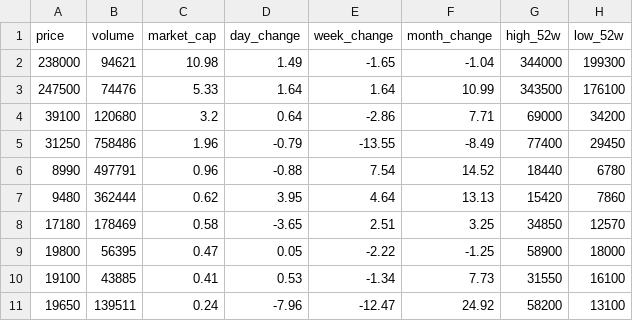
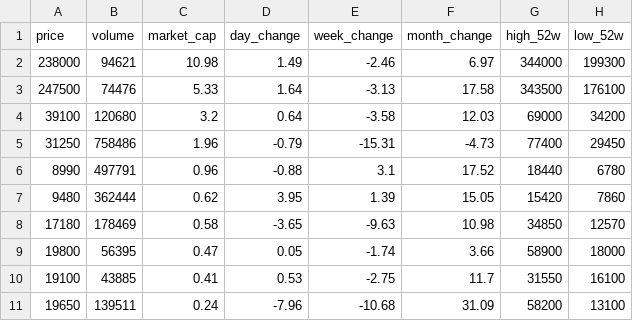
Before and after one commit to gonmau/PreOrderBlackDesert, a CSV file: game_stocks_analysis.csv, drawn as a sheet; only a part is shown; the diff names each change by its address in the sheet, - before the commit and + after, or states it on an @@ line.

```diff
--- a/game_stocks_analysis.csv
+++ b/game_stocks_analysis.csv
-E2 (week_change): -1.65
+E2 (week_change): -2.46
-F2 (month_change): -1.04
+F2 (month_change): 6.97
-E3 (week_change): 1.64
+E3 (week_change): -3.13
-F3 (month_change): 10.99
+F3 (month_change): 17.58
-E4 (week_change): -2.86
+E4 (week_change): -3.58
-F4 (month_change): 7.71
+F4 (month_change): 12.03
-E5 (week_change): -13.55
+E5 (week_change): -15.31
-F5 (month_change): -8.49
+F5 (month_change): -4.73
-E6 (week_change): 7.54
+E6 (week_change): 3.1
-F6 (month_change): 14.52
+F6 (month_change): 17.52
-E7 (week_change): 4.64
+E7 (week_change): 1.39
-F7 (month_change): 13.13
+F7 (month_change): 15.05
-E8 (week_change): 2.51
+E8 (week_change): -9.63
-F8 (month_change): 3.25
+F8 (month_change): 10.98
-E9 (week_change): -2.22
+E9 (week_change): -1.74
-F9 (month_change): -1.25
+F9 (month_change): 3.66
-E10 (week_change): -1.34
+E10 (week_change): -2.75
-F10 (month_change): 7.73
+F10 (month_change): 11.7
-E11 (week_change): -12.47
+E11 (week_change): -10.68
-F11 (month_change): 24.92
+F11 (month_change): 31.09
```
Also changed, not shown: 1 other file.
